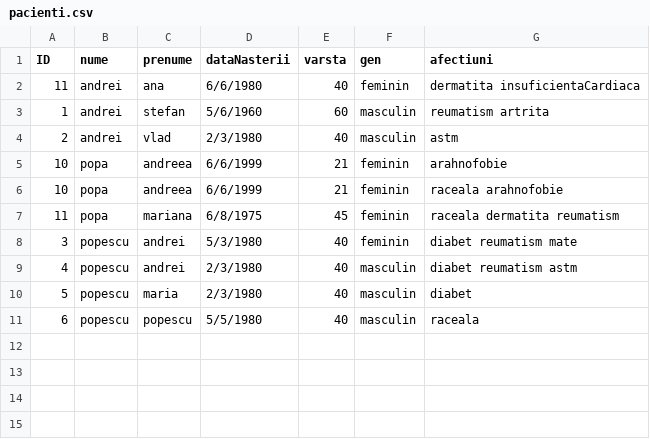
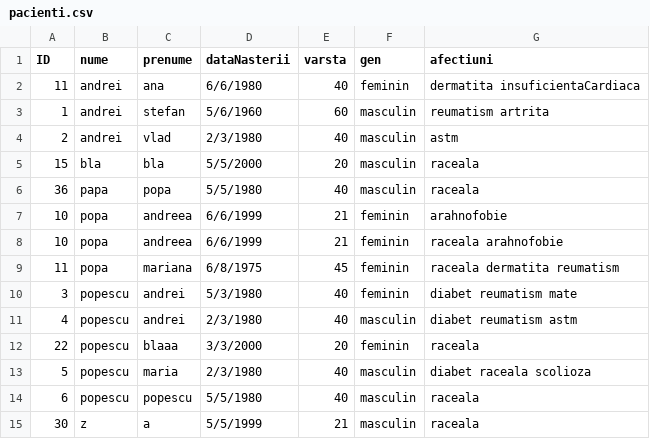
Before and after one commit to cameliapatilea/pao-labs, a CSV file: Proiect/src/excel/pacienti.csv, drawn as a sheet.

Commit message:
Audit Service for Pacient

```diff
--- a/Proiect/src/excel/pacienti.csv
+++ b/Proiect/src/excel/pacienti.csv
@@ -4,2 +4,4 @@ ID,nume,prenume,dataNasterii,varsta,gen,afectiuni
 2,andrei,vlad,2/3/1980,40,masculin,astm
+15,bla,bla,5/5/2000,20,masculin,raceala
+36,papa,popa,5/5/1980,40,masculin,raceala
 10,popa,andreea,6/6/1999,21,feminin,arahnofobie
@@ -9,3 +11,5 @@ ID,nume,prenume,dataNasterii,varsta,gen,afectiuni
 4,popescu,andrei,2/3/1980,40,masculin,diabet reumatism astm
-5,popescu,maria,2/3/1980,40,masculin,diabet
+22,popescu,blaaa,3/3/2000,20,feminin,raceala
+5,popescu,maria,2/3/1980,40,masculin,diabet raceala scolioza
 6,popescu,popescu,5/5/1980,40,masculin,raceala
+30,z,a,5/5/1999,21,masculin,raceala
```
Also changed, not shown: Proiect/out/production/proiectPAO/excel/pacienti.csv, 6 other files.
